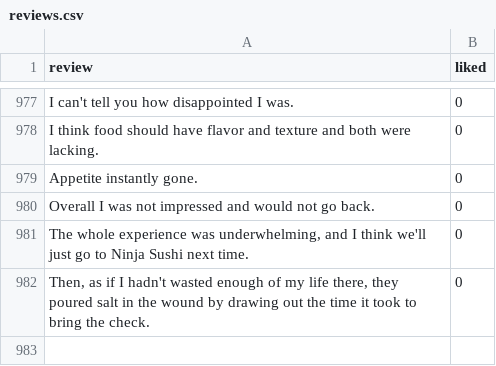
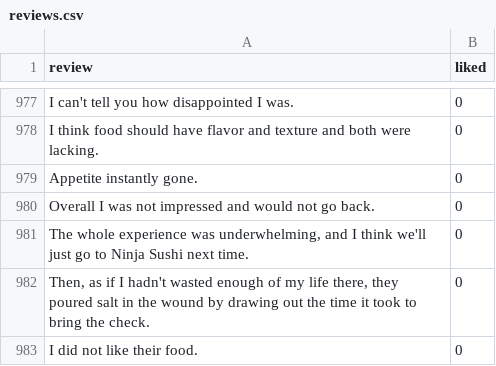
Before and after one commit to ProTechZ/restaurant-reviews, a CSV file: data/reviews.csv, drawn as a sheet; only a part is shown, gaps mark what is left out.

Commit message:
server now uses model to predict if review +ive or -ive

```diff
--- a/data/reviews.csv
+++ b/data/reviews.csv
@@ -982 +982,2 @@ Overall I was not impressed and would not go back.,0
 "Then, as if I hadn't wasted enough of my life there, they poured salt in the wound by drawing out the time it took to bring the check.",0
+I did not like their food.,0
```
Also changed, not shown: 3 other files.
